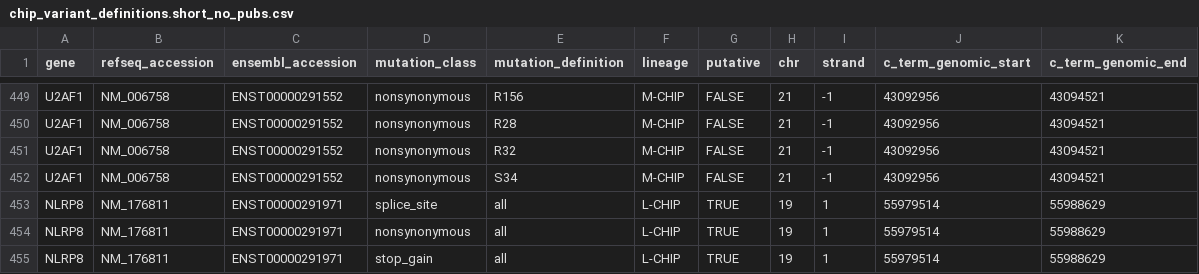
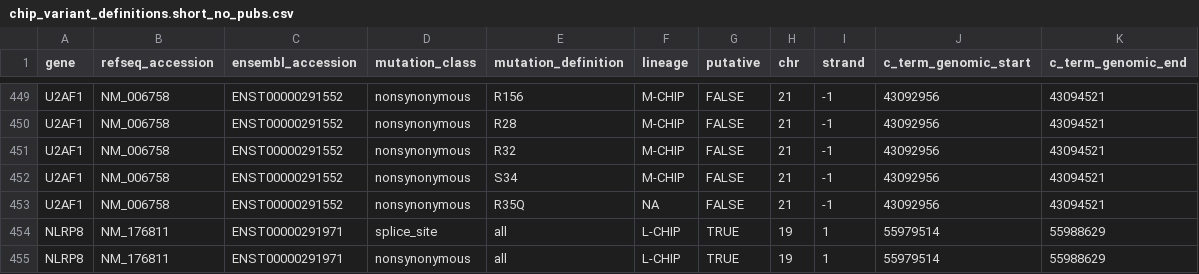
Before and after one commit to mgeaghan-garvan/cromwell-kccg-mutect2-chip, a CSV file: chip_annotation/chip_mutations/chip_definitions/chip_variant_definitions.short_no_pubs.csv, drawn as a sheet; only a part is shown, gaps mark what is left out; the shorter side is filled out with more unchanged rows; the diff names each change by its address in the sheet, - before the commit and + after, or states it on an @@ line.

```diff
--- a/chip_annotation/chip_mutations/chip_definitions/chip_variant_definitions.short_no_pubs.csv
+++ b/chip_annotation/chip_mutations/chip_definitions/chip_variant_definitions.short_no_pubs.csv
+row 453: U2AF1 | NM_006758 | ENST00000291552 | nonsynonymous | R35Q | NA | FALSE | 21 | -1 | 43092956 | 43094521
```
Also changed, not shown: chip_annotation/chip_mutations/chip_definitions/chip_variant_definitions.short_concat_pubs.csv, chip_annotation/chip_mutations/chip_definitions/chip_variant_definitions.short_with_pubs.csv, 2 other files.
